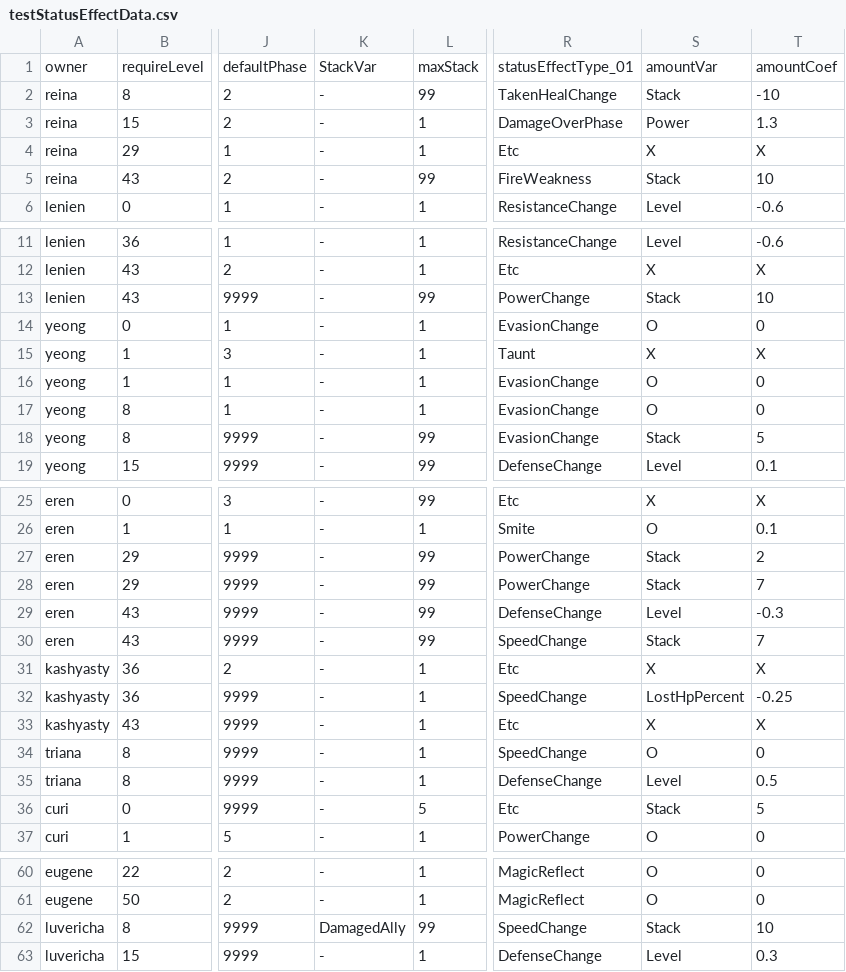
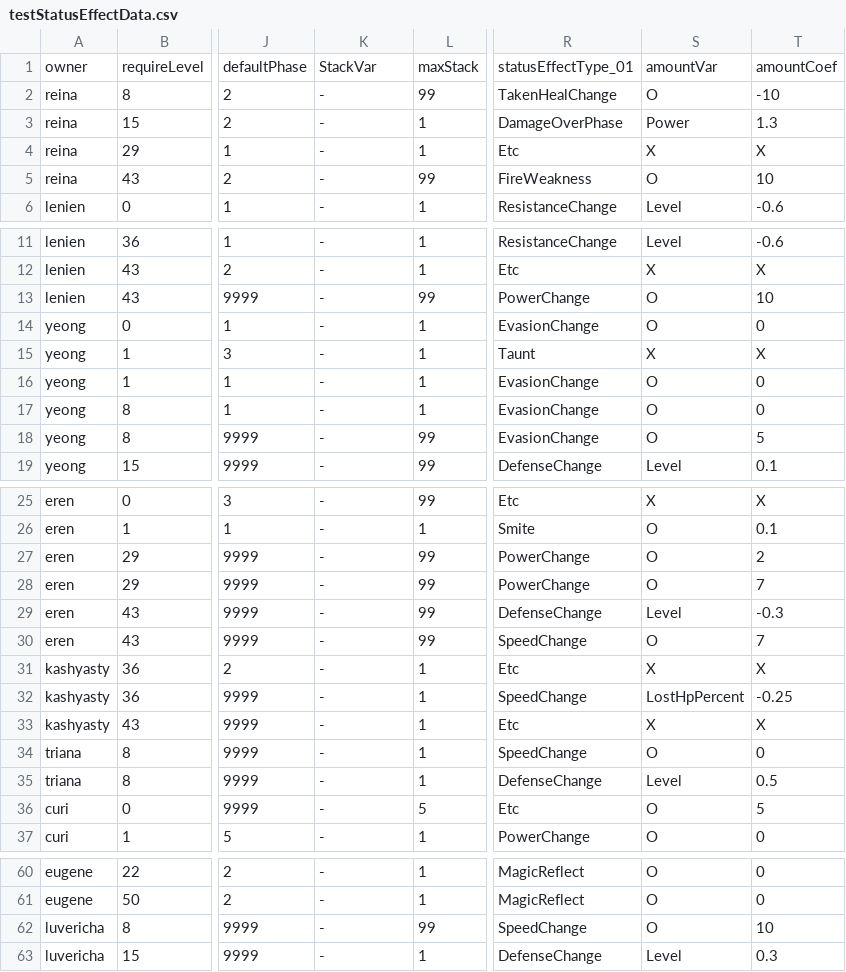
Before and after one commit to GGGC2/Epic_monad, a CSV file: Assets/Resources/Data/testStatusEffectData.csv, drawn as a sheet; only a part is shown, gaps mark what is left out; the diff covers the shown part only; the diff names each change by its address in the sheet, - before the commit and + after, or states it on an @@ line.

```diff
--- a/Assets/Resources/Data/testStatusEffectData.csv
+++ b/Assets/Resources/Data/testStatusEffectData.csv
-S2: Stack
+S2: O
-S5: Stack
+S5: O
-S13: Stack
+S13: O
-S18: Stack
+S18: O
-S27:S28: Stack
+S27:S28: O
-S30: Stack
+S30: O
-S36: Stack
+S36: O
-K62: DamagedAlly
+K62: -
-S62: Stack
+S62: O
```
Also changed, not shown: 1 edited cell elsewhere in this file, 8 other files.
